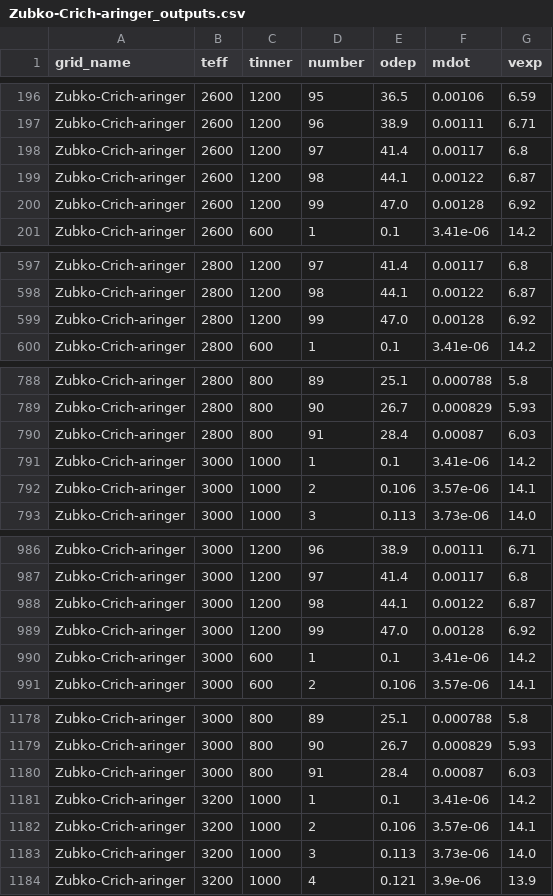
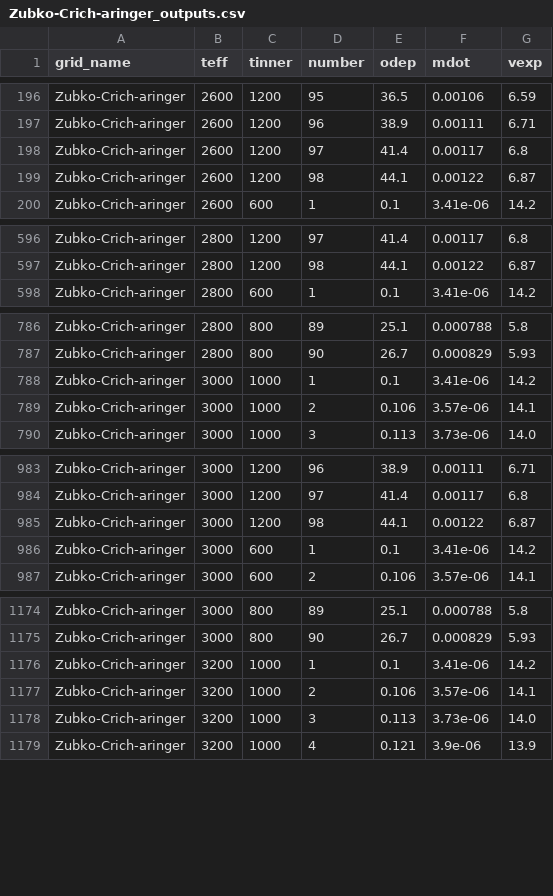
Before and after one commit to s-goldman/Dusty-Evolved-Star-Kit, a CSV file: desk/models/Zubko-Crich-aringer_outputs.csv, drawn as a sheet; only a part is shown, gaps mark what is left out; the diff covers the shown part only; the diff names each change by its address in the sheet, - before the commit and + after, or states it on an @@ line.

Commit message:
updated models

```diff
--- a/desk/models/Zubko-Crich-aringer_outputs.csv
+++ b/desk/models/Zubko-Crich-aringer_outputs.csv
-row 200: Zubko-Crich-aringer | 2600 | 1200 | 99 | 47.0 | 0.00128 | 6.92
-row 599: Zubko-Crich-aringer | 2800 | 1200 | 99 | 47.0 | 0.00128 | 6.92
-row 790: Zubko-Crich-aringer | 2800 | 800 | 91 | 28.4 | 0.00087 | 6.03
-row 989: Zubko-Crich-aringer | 3000 | 1200 | 99 | 47.0 | 0.00128 | 6.92
-row 1180: Zubko-Crich-aringer | 3000 | 800 | 91 | 28.4 | 0.00087 | 6.03
```
Also changed, not shown: 4 removed rows elsewhere in this file, desk/models/Oss-Orich-bb_outputs.csv, desk/models/Zubko-Crich-bb_outputs.csv, 2 other files.
